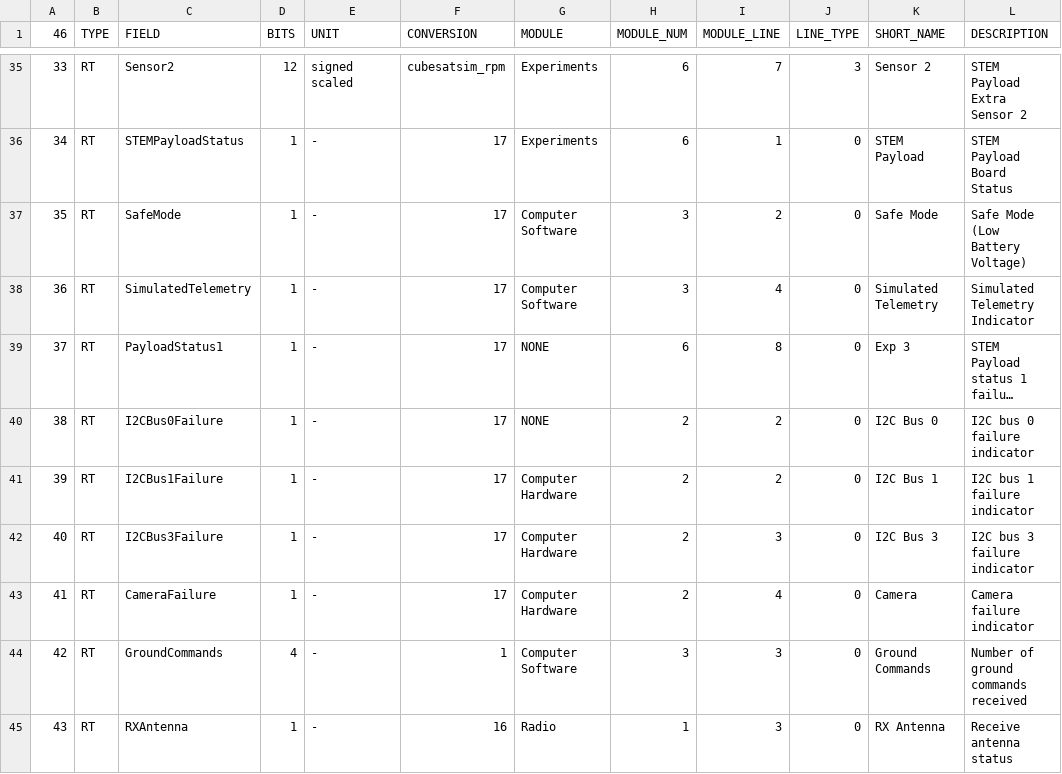
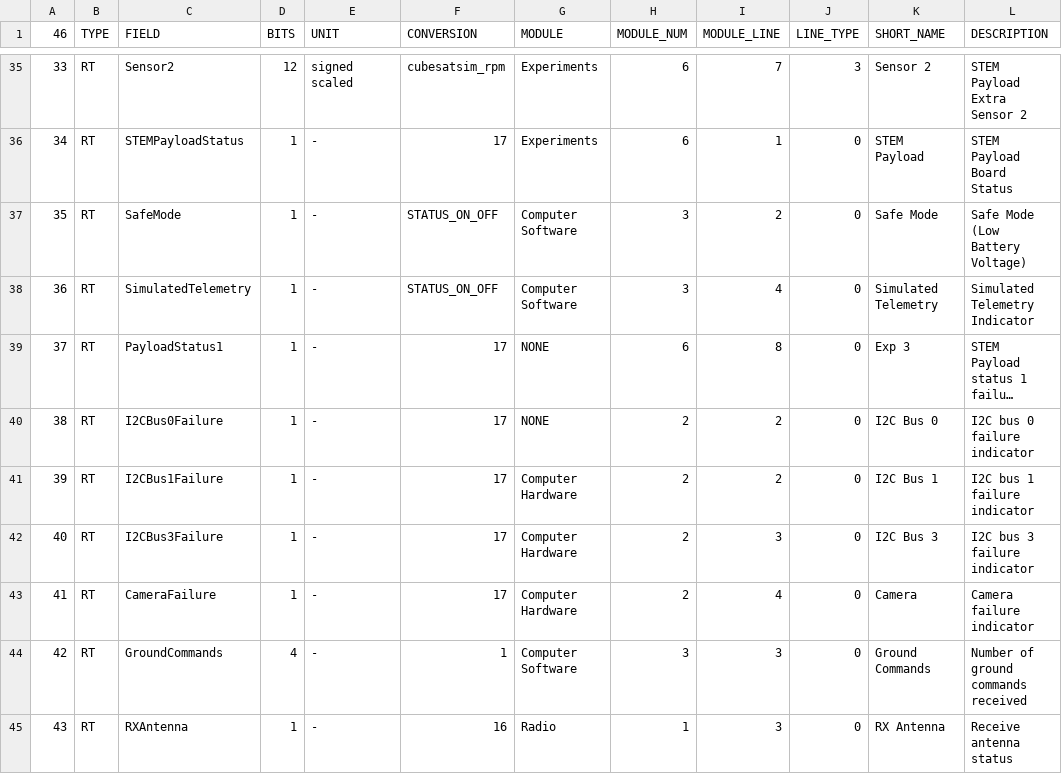
Before and after one commit to alanbjohnston/CubeSatSim, a CSV file: spacecraft/FoxTelem_11a/CubeSatSim_rttelemetry.csv, drawn as a sheet; only a part is shown, gaps mark what is left out; long unchanged cells end in …; the diff names each change by its address in the sheet, - before the commit and + after, or states it on an @@ line.

Commit message:
added STATUS_ON_OFF

```diff
--- a/spacecraft/FoxTelem_11a/CubeSatSim_rttelemetry.csv
+++ b/spacecraft/FoxTelem_11a/CubeSatSim_rttelemetry.csv
-F37:F38 (CONVERSION): 17
+F37:F38 (CONVERSION): STATUS_ON_OFF
```
